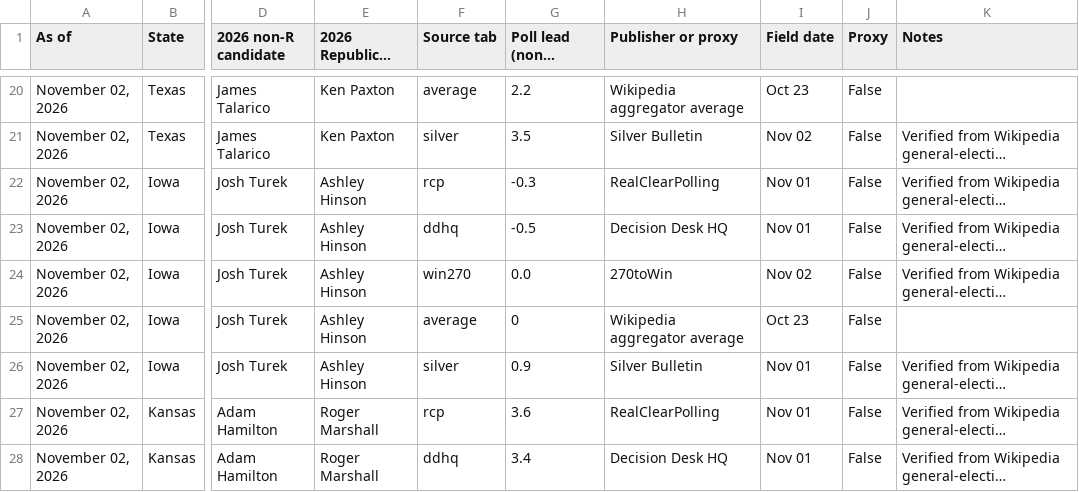
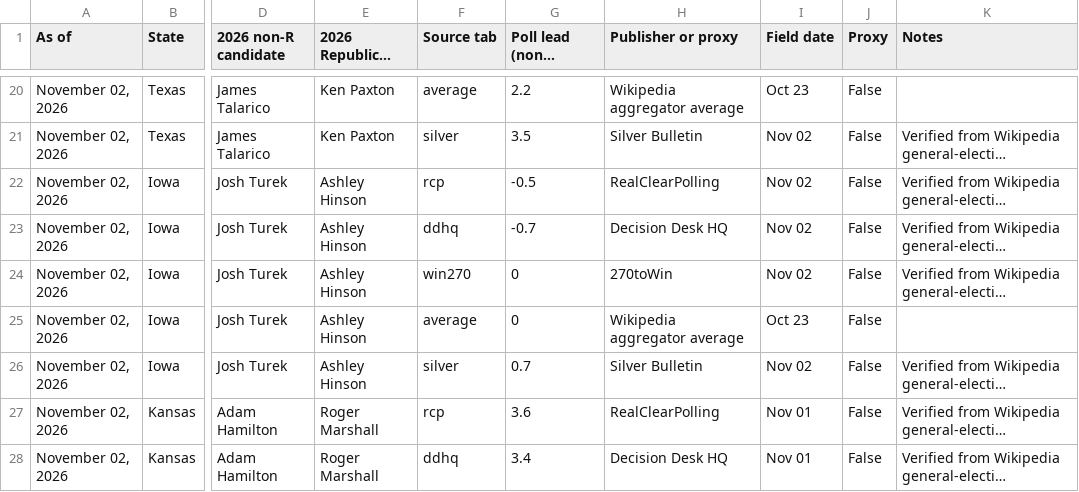
Before and after one commit to TheStateDesk/ervin-model-2026, a CSV file: source_snapshot.csv, drawn as a sheet; only a part is shown, gaps mark what is left out; long unchanged cells end in …; the diff covers the shown part only; the diff names each change by its address in the sheet, - before the commit and + after, or states it on an @@ line.

```diff
--- a/source_snapshot.csv
+++ b/source_snapshot.csv
-G22 (Poll lead (non-R minus R)): -0.3
+G22 (Poll lead (non-R minus R)): -0.5
-I22:I23 (Field date): Nov 01
+I22:I23 (Field date): Nov 02
-G23 (Poll lead (non-R minus R)): -0.5
+G23 (Poll lead (non-R minus R)): -0.7
-G24 (Poll lead (non-R minus R)): 0.0
+G24 (Poll lead (non-R minus R)): 0
-G26 (Poll lead (non-R minus R)): 0.9
+G26 (Poll lead (non-R minus R)): 0.7
-I26 (Field date): Nov 01
+I26 (Field date): Nov 02
```
Also changed, not shown: 25 edited cells elsewhere in this file, 4 other files.
